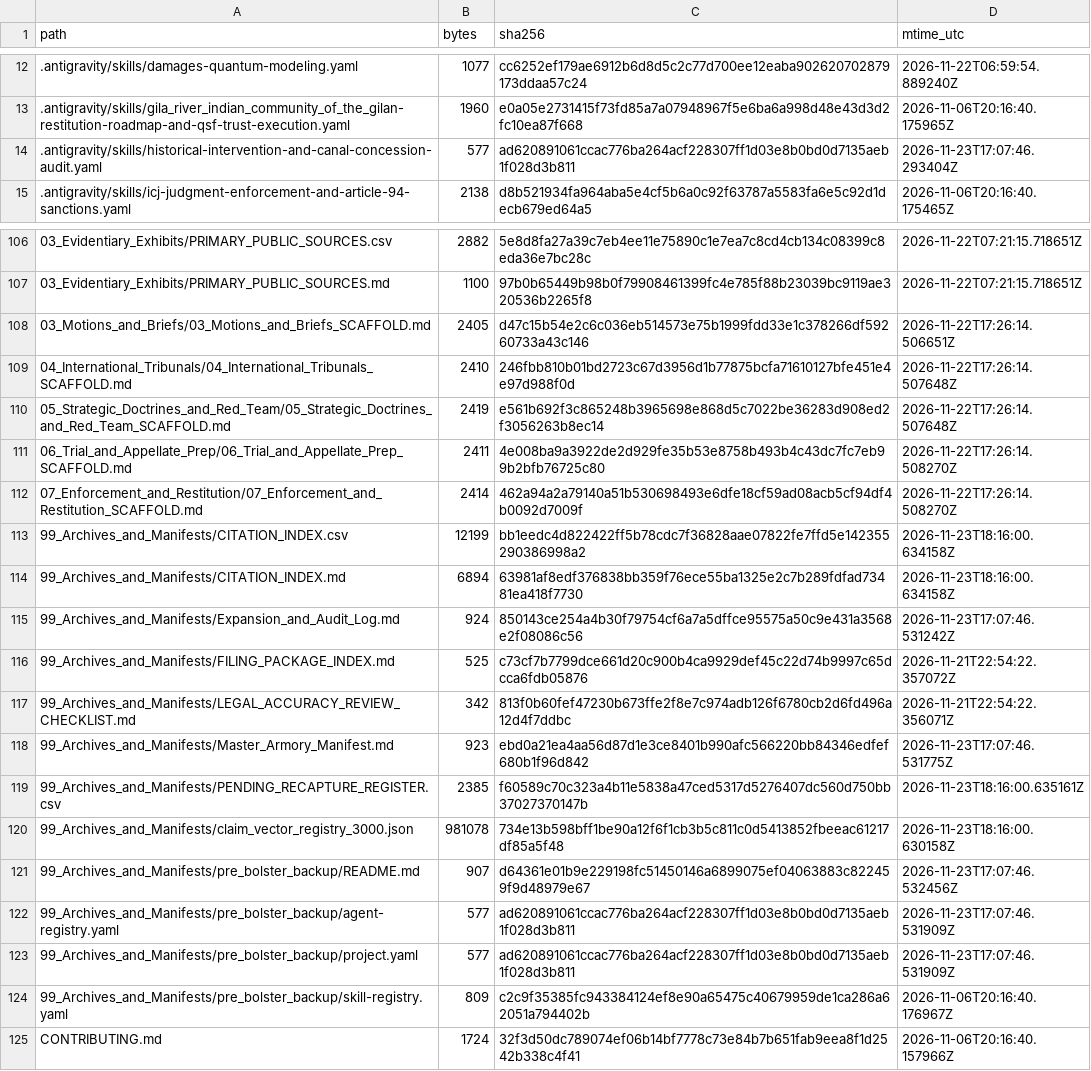
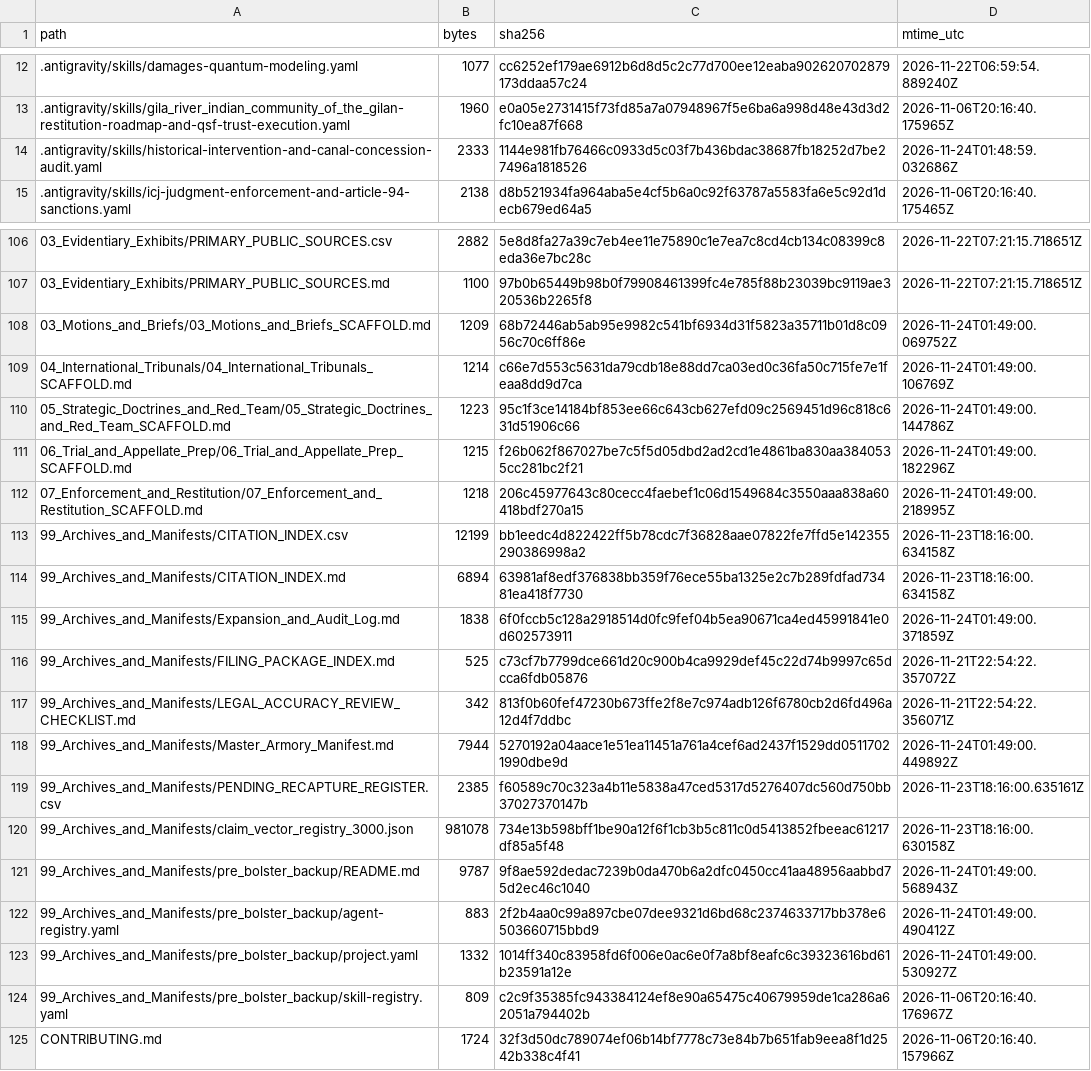
Before and after one commit to GlobalRestitutionAlliance/turtle-island-us-az-gila-river-indian-community-of-the-gila--master-litigation, a CSV file: 99_Archives_and_Manifests/MANIFEST_SHA256.csv, drawn as a sheet; only a part is shown, gaps mark what is left out; the diff covers the shown part only.

```diff
--- a/99_Archives_and_Manifests/MANIFEST_SHA256.csv
+++ b/99_Archives_and_Manifests/MANIFEST_SHA256.csv
@@ -13,3 +13,3 @@ path,bytes,sha256,mtime_utc
 .antigravity/skills/gila_river_indian_community_of_the_gilan-restitution-roadmap-and-qsf-trust-execution.yaml,1960,e0a05e2731415f73fd85a7a07948967f5e6ba6a998d48e43d3d2fc10ea87f668,2026-11-06T20:16:40.175965Z
-.antigravity/skills/historical-intervention-and-canal-concession-audit.yaml,577,ad620891061ccac776ba264acf228307ff1d03e8b0bd0d7135aeb1f028d3b811,2026-11-23T17:07:46.293404Z
+.antigravity/skills/historical-intervention-and-canal-concession-audit.yaml,2333,1144e981fb76466c0933d5c03f7b436bdac38687fb18252d7be27496a1818526,2026-11-24T01:48:59.032686Z
 .antigravity/skills/icj-judgment-enforcement-and-article-94-sanctions.yaml,2138,d8b521934fa964aba5e4cf5b6a0c92f63787a5583fa6e5c92d1decb679ed64a5,2026-11-06T20:16:40.175465Z
@@ -107,18 +107,18 @@ path,bytes,sha256,mtime_utc
 03_Evidentiary_Exhibits/PRIMARY_PUBLIC_SOURCES.md,1100,97b0b65449b98b0f79908461399fc4e785f88b23039bc9119ae320536b2265f8,2026-11-22T07:21:15.718651Z
-03_Motions_and_Briefs/03_Motions_and_Briefs_SCAFFOLD.md,2405,d47c15b54e2c6c036eb514573e75b1999fdd33e1c378266df59260733a43c146,2026-11-22T17:26:14.506651Z
-04_International_Tribunals/04_International_Tribunals_SCAFFOLD.md,2410,246fbb810b01bd2723c67d3956d1b77875bcfa71610127bfe451e4e97d988f0d,2026-11-22T17:26:14.507648Z
-05_Strategic_Doctrines_and_Red_Team/05_Strategic_Doctrines_and_Red_Team_SCAFFOLD.md,2419,e561b692f3c865248b3965698e868d5c7022be36283d908ed2f3056263b8ec14,2026-11-22T17:26:14.507648Z
-06_Trial_and_Appellate_Prep/06_Trial_and_Appellate_Prep_SCAFFOLD.md,2411,4e008ba9a3922de2d929fe35b53e8758b493b4c43dc7fc7eb99b2bfb76725c80,2026-11-22T17:26:14.508270Z
-07_Enforcement_and_Restitution/07_Enforcement_and_Restitution_SCAFFOLD.md,2414,462a94a2a79140a51b530698493e6dfe18cf59ad08acb5cf94df4b0092d7009f,2026-11-22T17:26:14.508270Z
+03_Motions_and_Briefs/03_Motions_and_Briefs_SCAFFOLD.md,1209,68b72446ab5ab95e9982c541bf6934d31f5823a35711b01d8c0956c70c6ff86e,2026-11-24T01:49:00.069752Z
+04_International_Tribunals/04_International_Tribunals_SCAFFOLD.md,1214,c66e7d553c5631da79cdb18e88dd7ca03ed0c36fa50c715fe7e1feaa8dd9d7ca,2026-11-24T01:49:00.106769Z
+05_Strategic_Doctrines_and_Red_Team/05_Strategic_Doctrines_and_Red_Team_SCAFFOLD.md,1223,95c1f3ce14184bf853ee66c643cb627efd09c2569451d96c818c631d51906c66,2026-11-24T01:49:00.144786Z
+06_Trial_and_Appellate_Prep/06_Trial_and_Appellate_Prep_SCAFFOLD.md,1215,f26b062f867027be7c5f5d05dbd2ad2cd1e4861ba830aa3840535cc281bc2f21,2026-11-24T01:49:00.182296Z
+07_Enforcement_and_Restitution/07_Enforcement_and_Restitution_SCAFFOLD.md,1218,206c45977643c80cecc4faebef1c06d1549684c3550aaa838a60418bdf270a15,2026-11-24T01:49:00.218995Z
 99_Archives_and_Manifests/CITATION_INDEX.csv,12199,bb1eedc4d822422ff5b78cdc7f36828aae07822fe7ffd5e142355290386998a2,2026-11-23T18:16:00.634158Z
 99_Archives_and_Manifests/CITATION_INDEX.md,6894,63981af8edf376838bb359f76ece55ba1325e2c7b289fdfad73481ea418f7730,2026-11-23T18:16:00.634158Z
-99_Archives_and_Manifests/Expansion_and_Audit_Log.md,924,850143ce254a4b30f79754cf6a7a5dffce95575a50c9e431a3568e2f08086c56,2026-11-23T17:07:46.531242Z
+99_Archives_and_Manifests/Expansion_and_Audit_Log.md,1838,6f0fccb5c128a2918514d0fc9fef04b5ea90671ca4ed45991841e0d602573911,2026-11-24T01:49:00.371859Z
 99_Archives_and_Manifests/FILING_PACKAGE_INDEX.md,525,c73cf7b7799dce661d20c900b4ca9929def45c22d74b9997c65dcca6fdb05876,2026-11-21T22:54:22.357072Z
 99_Archives_and_Manifests/LEGAL_ACCURACY_REVIEW_CHECKLIST.md,342,813f0b60fef47230b673ffe2f8e7c974adb126f6780cb2d6fd496a12d4f7ddbc,2026-11-21T22:54:22.356071Z
-99_Archives_and_Manifests/Master_Armory_Manifest.md,923,ebd0a21ea4aa56d87d1e3ce8401b990afc566220bb84346edfef680b1f96d842,2026-11-23T17:07:46.531775Z
+99_Archives_and_Manifests/Master_Armory_Manifest.md,7944,5270192a04aace1e51ea11451a761a4cef6ad2437f1529dd05117021990dbe9d,2026-11-24T01:49:00.449892Z
 99_Archives_and_Manifests/PENDING_RECAPTURE_REGISTER.csv,2385,f60589c70c323a4b11e5838a47ced5317d5276407dc560d750bb37027370147b,2026-11-23T18:16:00.635161Z
 99_Archives_and_Manifests/claim_vector_registry_3000.json,981078,734e13b598bff1be90a12f6f1cb3b5c811c0d5413852fbeeac61217df85a5f48,2026-11-23T18:16:00.630158Z
-99_Archives_and_Manifests/pre_bolster_backup/README.md,907,d64361e01b9e229198fc51450146a6899075ef04063883c822459f9d48979e67,2026-11-23T17:07:46.532456Z
-99_Archives_and_Manifests/pre_bolster_backup/agent-registry.yaml,577,ad620891061ccac776ba264acf228307ff1d03e8b0bd0d7135aeb1f028d3b811,2026-11-23T17:07:46.531909Z
-99_Archives_and_Manifests/pre_bolster_backup/project.yaml,577,ad620891061ccac776ba264acf228307ff1d03e8b0bd0d7135aeb1f028d3b811,2026-11-23T17:07:46.531909Z
+99_Archives_and_Manifests/pre_bolster_backup/README.md,9787,9f8ae592dedac7239b0da470b6a2dfc0450cc41aa48956aabbd75d2ec46c1040,2026-11-24T01:49:00.568943Z
+99_Archives_and_Manifests/pre_bolster_backup/agent-registry.yaml,883,2f2b4aa0c99a897cbe07dee9321d6bd68c2374633717bb378e6503660715bbd9,2026-11-24T01:49:00.490412Z
+99_Archives_and_Manifests/pre_bolster_backup/project.yaml,1332,1014ff340c83958fd6f006e0ac6e0f7a8bf8eafc6c39323616bd61b23591a12e,2026-11-24T01:49:00.530927Z
 99_Archives_and_Manifests/pre_bolster_backup/skill-registry.yaml,809,c2c9f35385fc943384124ef8e90a65475c40679959de1ca286a62051a794402b,2026-11-06T20:16:40.176967Z
```
Also changed, not shown: 77 edited cells elsewhere in this file, 37 other files.
